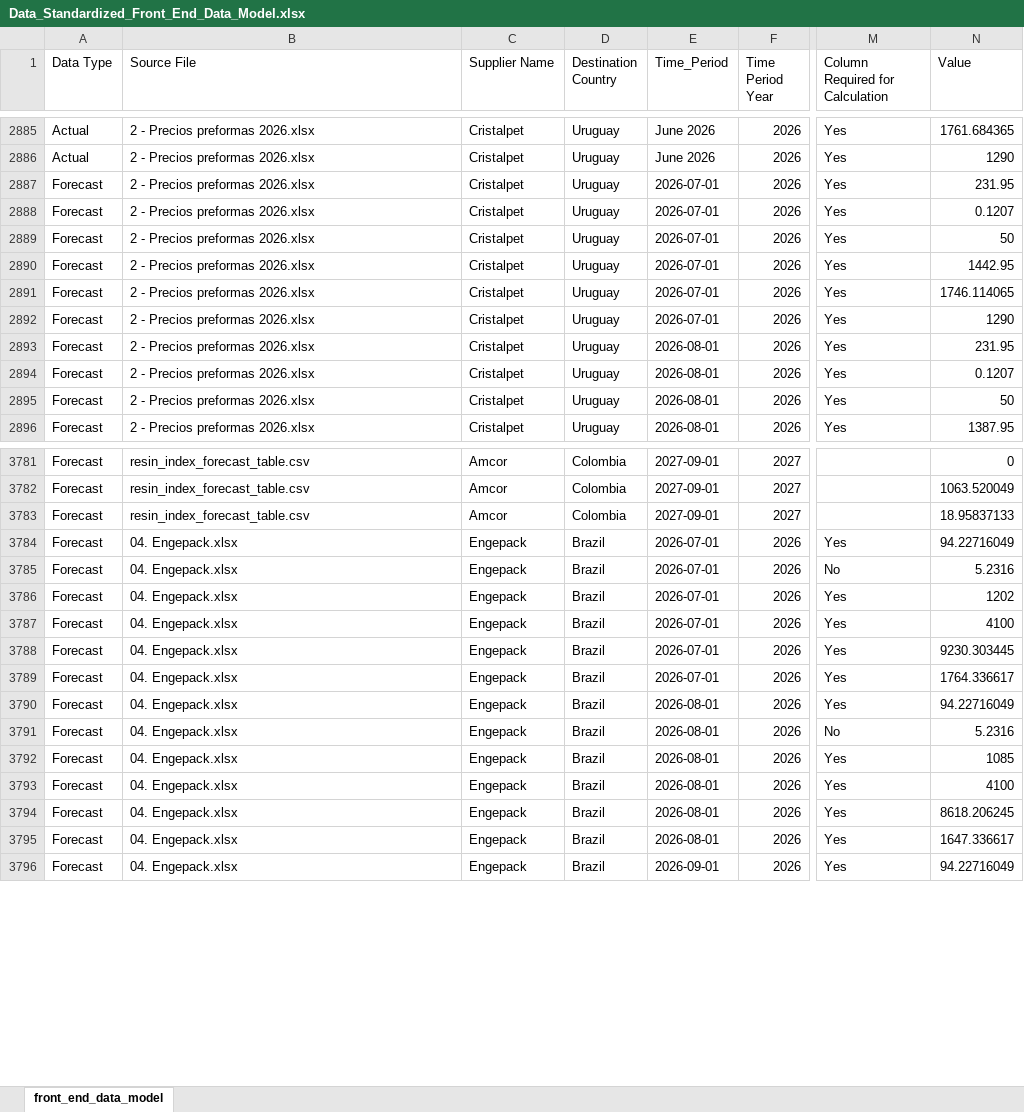
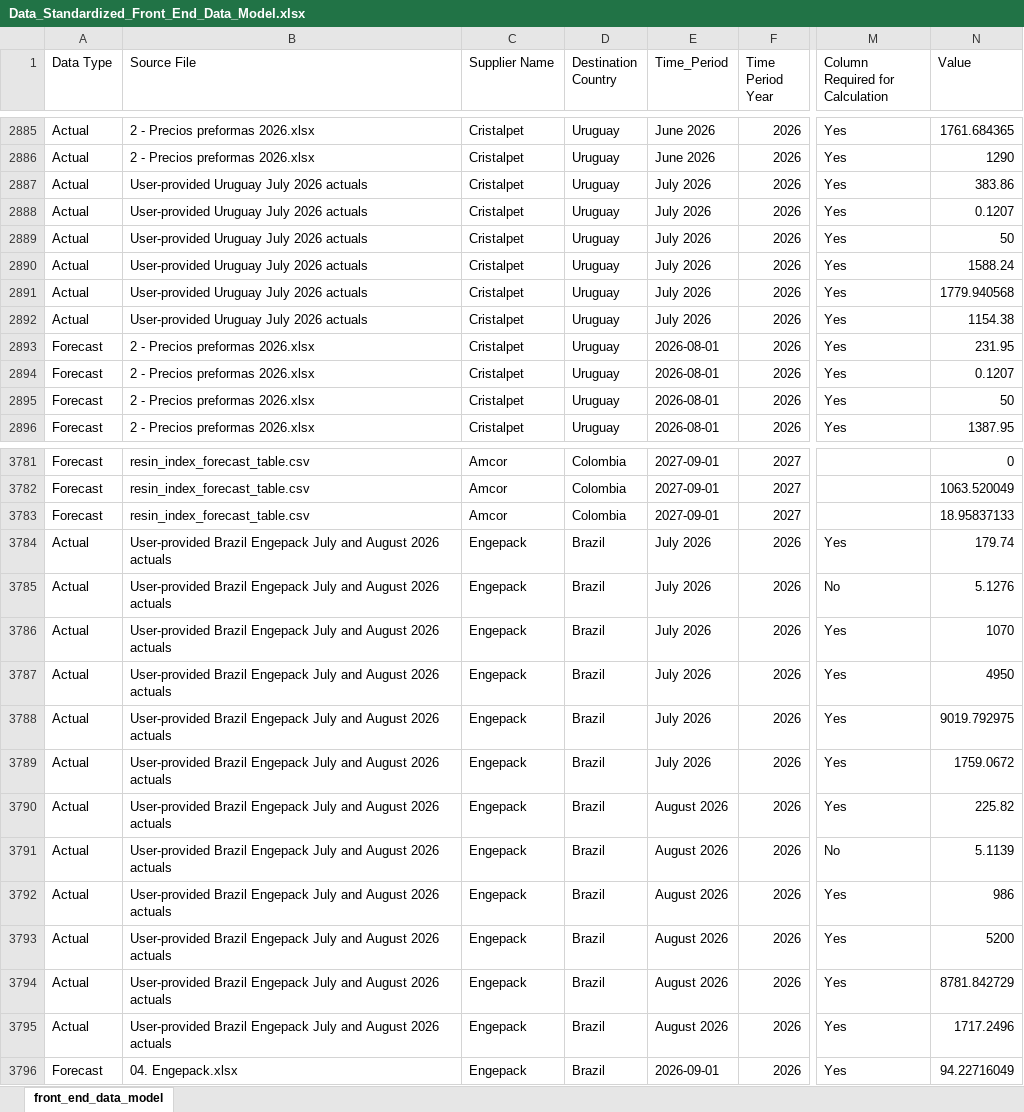
Before and after one commit to Naren2ds/PET_Resin_Cost, an Excel workbook: data/processed/current/supplier/Data_Standardized_Front_End_Data_Model.xlsx, sheet front_end_data_model, drawn as a sheet; only a part is shown, gaps mark what is left out; values as stored, in another font and other column widths than the file's, no borders; the diff covers the shown part only; the diff names each change by its address in the sheet, - before the commit and + after, or states it on an @@ line.

Commit message:
Pending Countries Added

```diff
--- a/data/processed/current/supplier/Data_Standardized_Front_End_Data_Model.xlsx (sheet front_end_data_model)
+++ b/data/processed/current/supplier/Data_Standardized_Front_End_Data_Model.xlsx (sheet front_end_data_model)
-A2887:A2892 (Data Type): Forecast
+A2887:A2892 (Data Type): Actual
-B2887:B2892 (Source File): 2 - Precios preformas 2026.xlsx
+B2887:B2892 (Source File): User-provided Uruguay July 2026 actuals
-E2887:E2892 (Time_Period): 2026-07-01
+E2887:E2892 (Time_Period): July 2026
-N2887 (Value): 231.95
+N2887 (Value): 383.86
-N2890 (Value): 1442.95
+N2890 (Value): 1588.24
-N2891 (Value): 1746.114065
+N2891 (Value): 1779.940568
-N2892 (Value): 1290
+N2892 (Value): 1154.38
-A3784:A3795 (Data Type): Forecast
+A3784:A3795 (Data Type): Actual
-B3784:B3795 (Source File): 04. Engepack.xlsx
+B3784:B3795 (Source File): User-provided Brazil Engepack July and August 2026 actuals
-E3784:E3789 (Time_Period): 2026-07-01
+E3784:E3789 (Time_Period): July 2026
-N3784 (Value): 94.22716049
+N3784 (Value): 179.74
-N3785 (Value): 5.2316
+N3785 (Value): 5.1276
-N3786 (Value): 1202
+N3786 (Value): 1070
-N3787 (Value): 4100
+N3787 (Value): 4950
-N3788 (Value): 9230.303445
+N3788 (Value): 9019.792975
-N3789 (Value): 1764.336617
+N3789 (Value): 1759.0672
-E3790:E3795 (Time_Period): 2026-08-01
+E3790:E3795 (Time_Period): August 2026
-N3790 (Value): 94.22716049
+N3790 (Value): 225.82
-N3791 (Value): 5.2316
+N3791 (Value): 5.1139
-N3792 (Value): 1085
+N3792 (Value): 986
-N3793 (Value): 4100
+N3793 (Value): 5200
-N3794 (Value): 8618.206245
+N3794 (Value): 8781.842729
-N3795 (Value): 1647.336617
+N3795 (Value): 1717.2496
```
Also changed, not shown: 48 edited cells elsewhere in this sheet.
